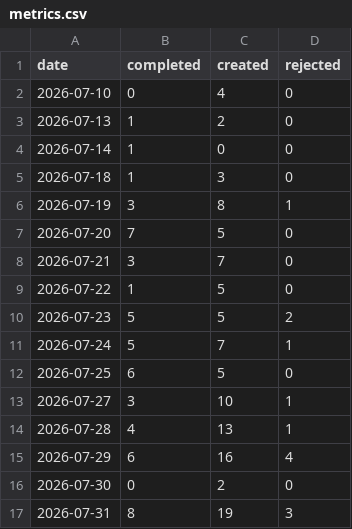
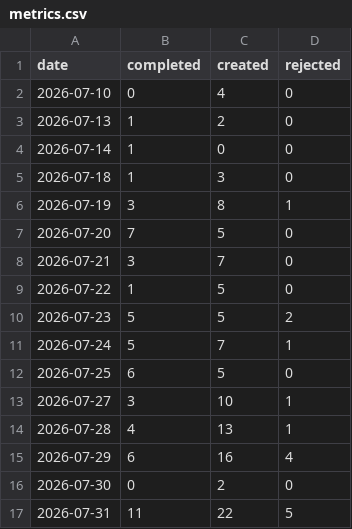
Before and after one commit to ai4kanban/ai4kanban, a CSV file: docs/kanban/metrics.csv, drawn as a sheet.

```diff
--- a/docs/kanban/metrics.csv
+++ b/docs/kanban/metrics.csv
@@ -16,2 +16,2 @@ date,completed,created,rejected
 2026-07-30,0,2,0
-2026-07-31,8,19,3
+2026-07-31,11,22,5
```
Also changed, not shown: 50 other files.
